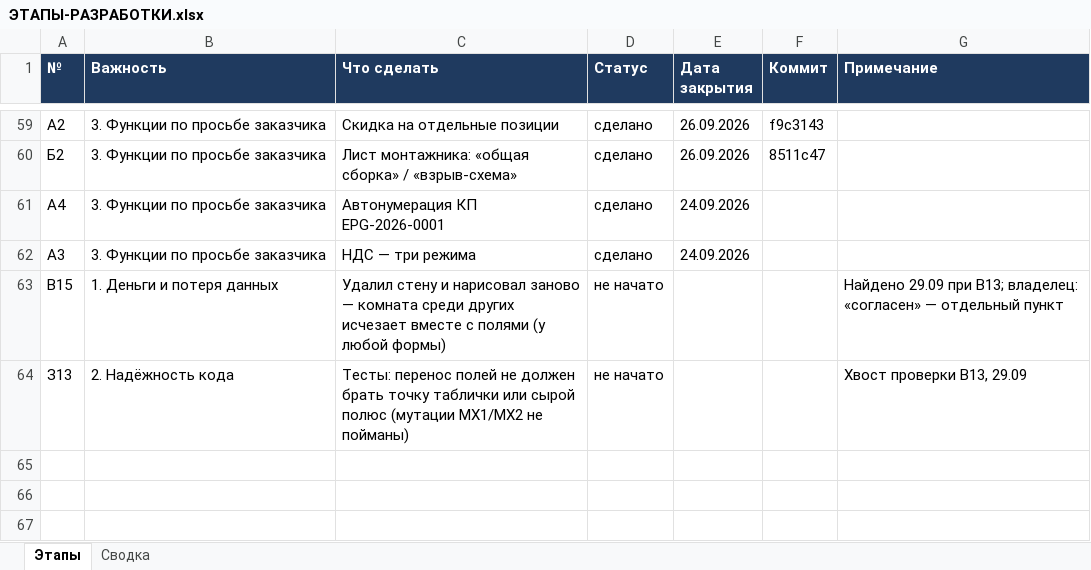
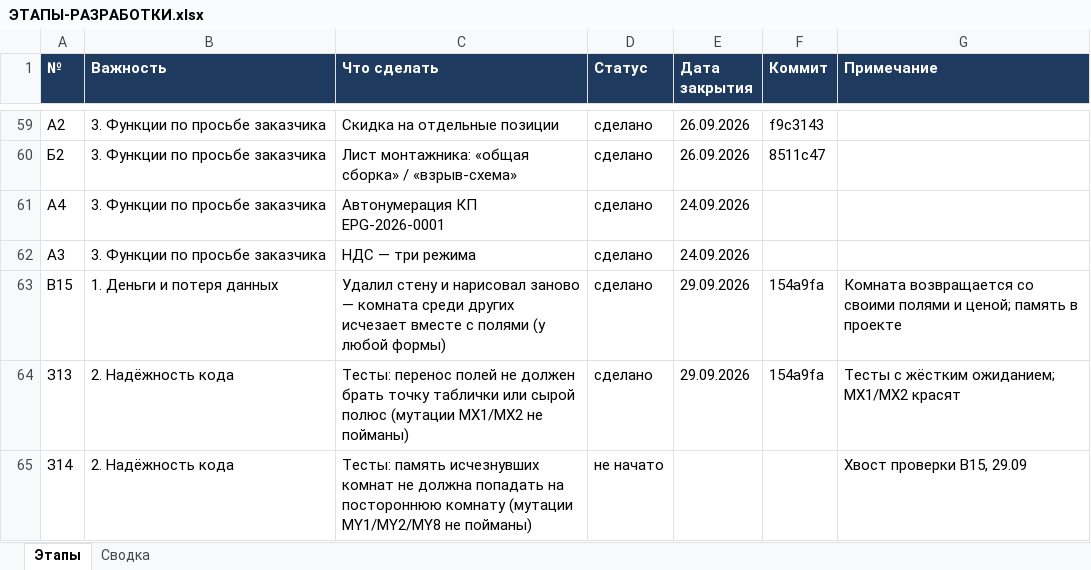
Before and after one commit to ZAVALEX174/electroPlan, an Excel workbook: docs/ЭТАПЫ-РАЗРАБОТКИ.xlsx, sheet Этапы, drawn as a sheet; only a part is shown, gaps mark what is left out; values as stored, in another font and other column widths than the file's, no borders; conditional formats not drawn; the diff names each change by its address in the sheet, - before the commit and + after, or states it on an @@ line.

```diff
--- a/docs/ЭТАПЫ-РАЗРАБОТКИ.xlsx (sheet Этапы)
+++ b/docs/ЭТАПЫ-РАЗРАБОТКИ.xlsx (sheet Этапы)
-D63:D64 (Статус): не начато
+D63:D64 (Статус): сделано
-E63:E64 (Дата закрытия): (empty)
+E63:E64 (Дата закрытия): 29.09.2026
-F63:F64 (Коммит): (empty)
+F63:F64 (Коммит): 154a9fa
-G63 (Примечание): Найдено 29.09 при В13; владелец: «согласен» — отдельный пункт
+G63 (Примечание): Комната возвращается со своими полями и ценой; память в проекте
-G64 (Примечание): Хвост проверки В13, 29.09
+G64 (Примечание): Тесты с жёстким ожиданием; MX1/MX2 красят
+row 65: З14 | 2. Надёжность кода | Тесты: память исчезнувших комнат не должна попадать на постороннюю комнату (мутации MY1/MY2/MY8 не пойманы) | не начато |  |  | Хвост проверки В15, 29.09
```
Also changed, not shown: 2 other files.
